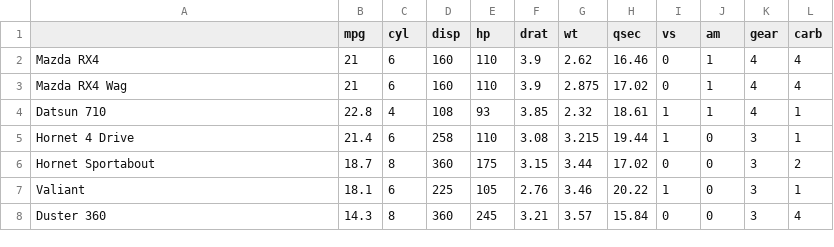
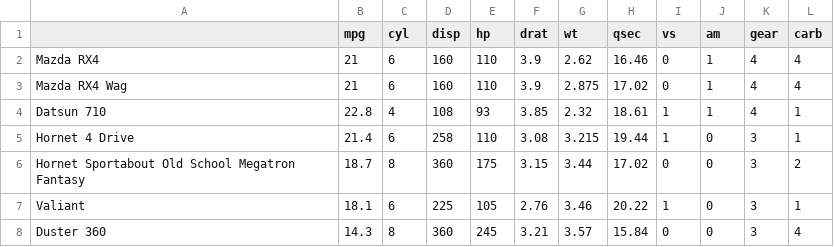
Before and after one commit to mendrik/preact-easy-state, a CSV file: dist/data.csv, drawn as a sheet; only a part is shown.

```diff
--- a/dist/data.csv
+++ b/dist/data.csv
@@ -5,3 +5,3 @@
 "Hornet 4 Drive",21.4,6,258,110,3.08,3.215,19.44,1,0,3,1
-"Hornet Sportabout",18.7,8,360,175,3.15,3.44,17.02,0,0,3,2
+"Hornet Sportabout Old School Megatron Fantasy",18.7,8,360,175,3.15,3.44,17.02,0,0,3,2
 "Valiant",18.1,6,225,105,2.76,3.46,20.22,1,0,3,1
```
Also changed, not shown: 4 other files.
